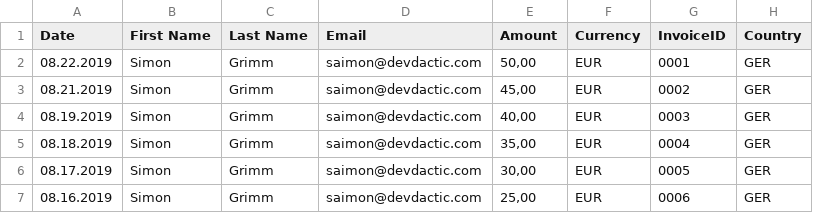
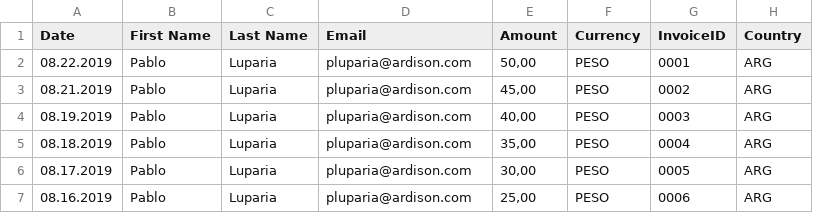
Before and after one commit to xPablox195/ReportingApp, a CSV file: src/assets/test.csv, drawn as a sheet.

```diff
--- a/src/assets/test.csv
+++ b/src/assets/test.csv
@@ -1,7 +1,7 @@
 Date,"First Name","Last Name","Email","Amount","Currency","InvoiceID","Country"
-08.22.2019,"Simon","Grimm","saimon@devdactic.com","50,00","EUR","0001","GER"
-08.21.2019,"Simon","Grimm","saimon@devdactic.com","45,00","EUR","0002","GER"
-08.19.2019,"Simon","Grimm","saimon@devdactic.com","40,00","EUR","0003","GER"
-08.18.2019,"Simon","Grimm","saimon@devdactic.com","35,00","EUR","0004","GER"
-08.17.2019,"Simon","Grimm","saimon@devdactic.com","30,00","EUR","0005","GER"
-08.16.2019,"Simon","Grimm","saimon@devdactic.com","25,00","EUR","0006","GER"
+08.22.2019,"Pablo","Luparia","pluparia@ardison.com","50,00","PESO","0001","ARG"
+08.21.2019,"Pablo","Luparia","pluparia@ardison.com","45,00","PESO","0002","ARG"
+08.19.2019,"Pablo","Luparia","pluparia@ardison.com","40,00","PESO","0003","ARG"
+08.18.2019,"Pablo","Luparia","pluparia@ardison.com","35,00","PESO","0004","ARG"
+08.17.2019,"Pablo","Luparia","pluparia@ardison.com","30,00","PESO","0005","ARG"
+08.16.2019,"Pablo","Luparia","pluparia@ardison.com","25,00","PESO","0006","ARG"
```
Also changed, not shown: 2 other files.
